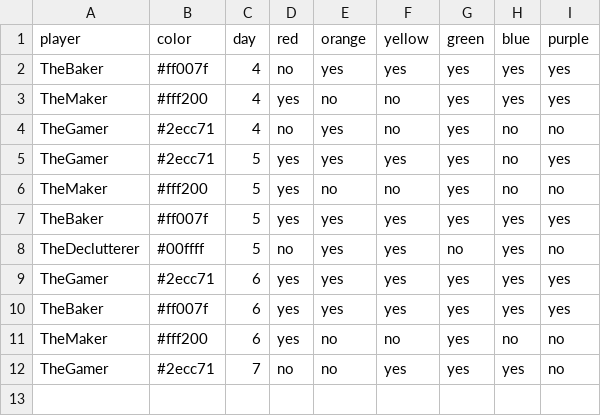
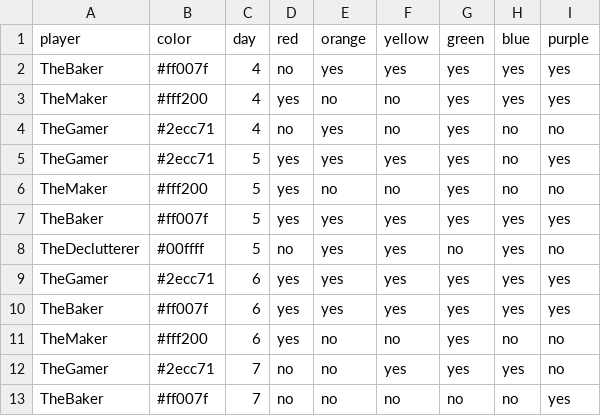
Before and after one commit to bougainvillaknob/eat_the_rainbow, a CSV file: data.csv, drawn as a sheet; the diff names each change by its address in the sheet, - before the commit and + after, or states it on an @@ line.

Commit message:
Update data.csv

```diff
--- a/data.csv
+++ b/data.csv
+row 13: TheBaker | #ff007f | 7 | no | no | no | no | no | yes
```
